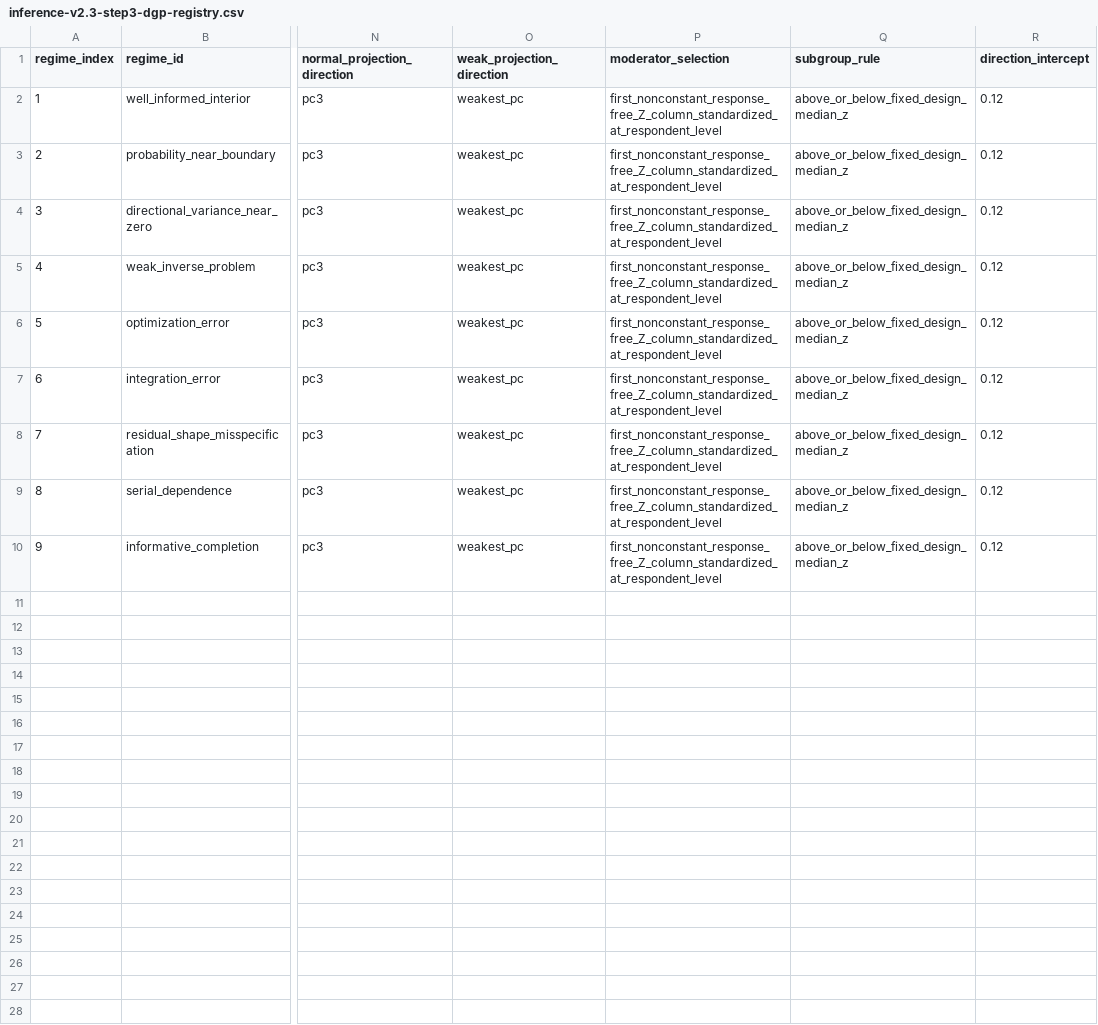
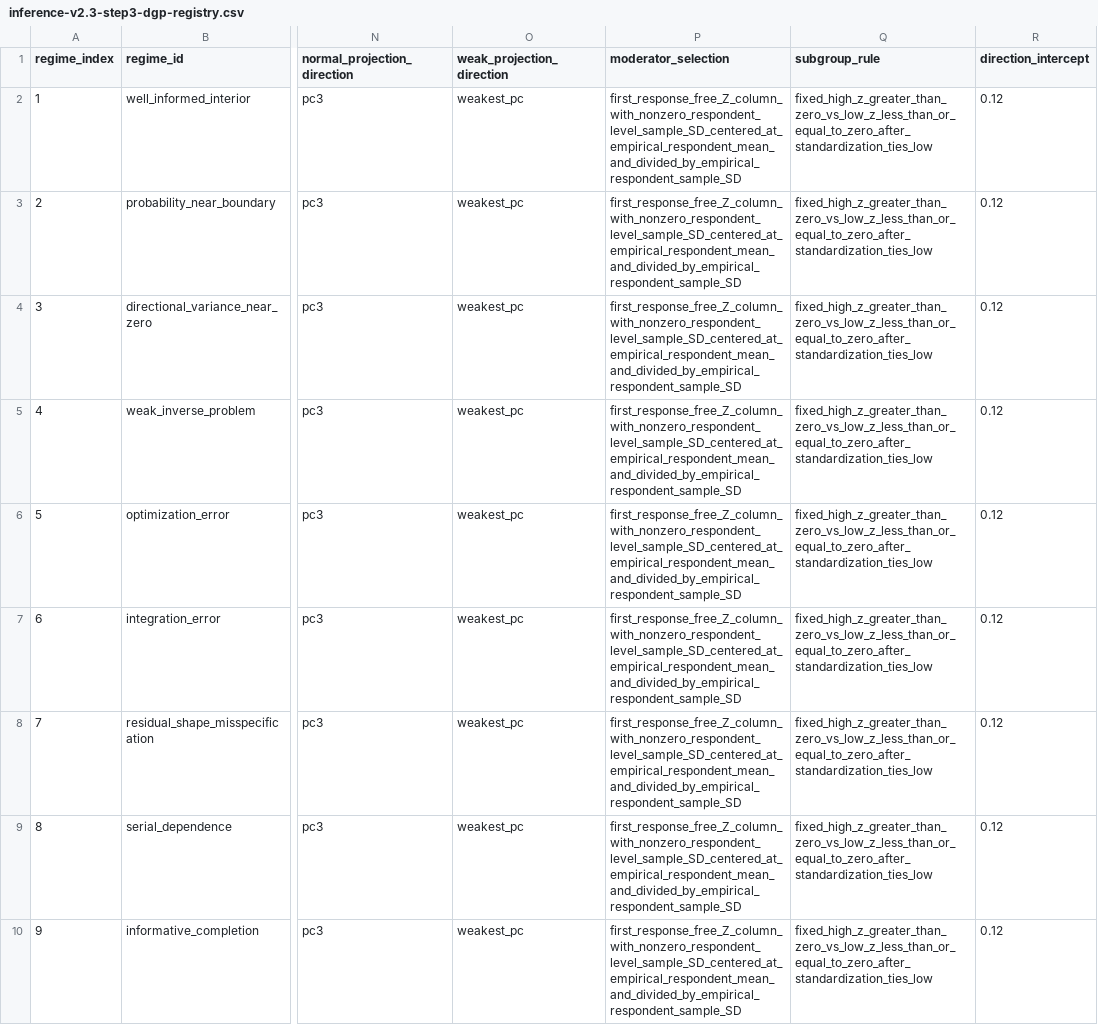
Before and after one commit to xuyiqing/sconjoint, a CSV file: inst/protocol/inference-v2.3-step3-dgp-registry.csv, drawn as a sheet; only a part is shown, gaps mark what is left out; the diff names each change by its address in the sheet, - before the commit and + after, or states it on an @@ line.

```diff
--- a/inst/protocol/inference-v2.3-step3-dgp-registry.csv
+++ b/inst/protocol/inference-v2.3-step3-dgp-registry.csv
-P2:P10 (moderator_selection): first_nonconstant_response_free_Z_column_standardized_at_respondent_level
+P2:P10 (moderator_selection): first_response_free_Z_column_with_nonzero_respondent_level_sample_SD_centered_at_empirical_respondent_mean_and_divided_by_empirical_respondent_sample_SD
-Q2:Q10 (subgroup_rule): above_or_below_fixed_design_median_z
+Q2:Q10 (subgroup_rule): fixed_high_z_greater_than_zero_vs_low_z_less_than_or_equal_to_zero_after_standardization_ties_low
```
Also changed, not shown: inst/protocol/inference-v2.3-step3-target-registry.csv, 7 other files.
